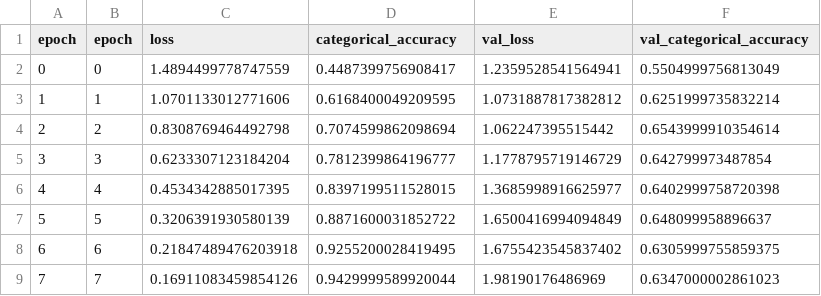
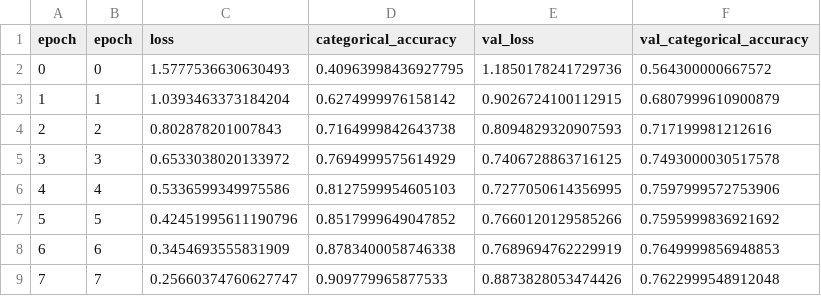
Before and after one commit to sjoshi804/neural_network_experiments, a CSV file: low_rank_grads/drop_train_results/convrun_12.csv, drawn as a sheet; only a part is shown; the diff covers the shown part only.

```diff
--- a/low_rank_grads/drop_train_results/convrun_12.csv
+++ b/low_rank_grads/drop_train_results/convrun_12.csv
@@ -1,9 +1,9 @@
 epoch,epoch,loss,categorical_accuracy,val_loss,val_categorical_accuracy
-0,0,1.4894499778747559,0.4487399756908417,1.2359528541564941,0.5504999756813049
-1,1,1.0701133012771606,0.6168400049209595,1.0731887817382812,0.6251999735832214
-2,2,0.8308769464492798,0.7074599862098694,1.062247395515442,0.6543999910354614
-3,3,0.6233307123184204,0.7812399864196777,1.1778795719146729,0.642799973487854
-4,4,0.4534342885017395,0.8397199511528015,1.3685998916625977,0.6402999758720398
-5,5,0.3206391930580139,0.8871600031852722,1.6500416994094849,0.648099958896637
-6,6,0.21847489476203918,0.9255200028419495,1.6755423545837402,0.6305999755859375
-7,7,0.16911083459854126,0.9429999589920044,1.98190176486969,0.6347000002861023
+0,0,1.5777536630630493,0.40963998436927795,1.1850178241729736,0.564300000667572
+1,1,1.0393463373184204,0.6274999976158142,0.9026724100112915,0.6807999610900879
+2,2,0.802878201007843,0.7164999842643738,0.8094829320907593,0.717199981212616
+3,3,0.6533038020133972,0.7694999575614929,0.7406728863716125,0.7493000030517578
+4,4,0.5336599349975586,0.8127599954605103,0.7277050614356995,0.7597999572753906
+5,5,0.42451995611190796,0.8517999649047852,0.7660120129585266,0.7595999836921692
+6,6,0.3454693555831909,0.8783400058746338,0.7689694762229919,0.7649999856948853
+7,7,0.25660374760627747,0.909779965877533,0.8873828053474426,0.7622999548912048
```
Also changed, not shown: 128 edited cells elsewhere in this file, low_rank_grads/drop_train_results/convrun_13.csv, low_rank_grads/drop_train_results/convrun_14.csv, 20 other files.
